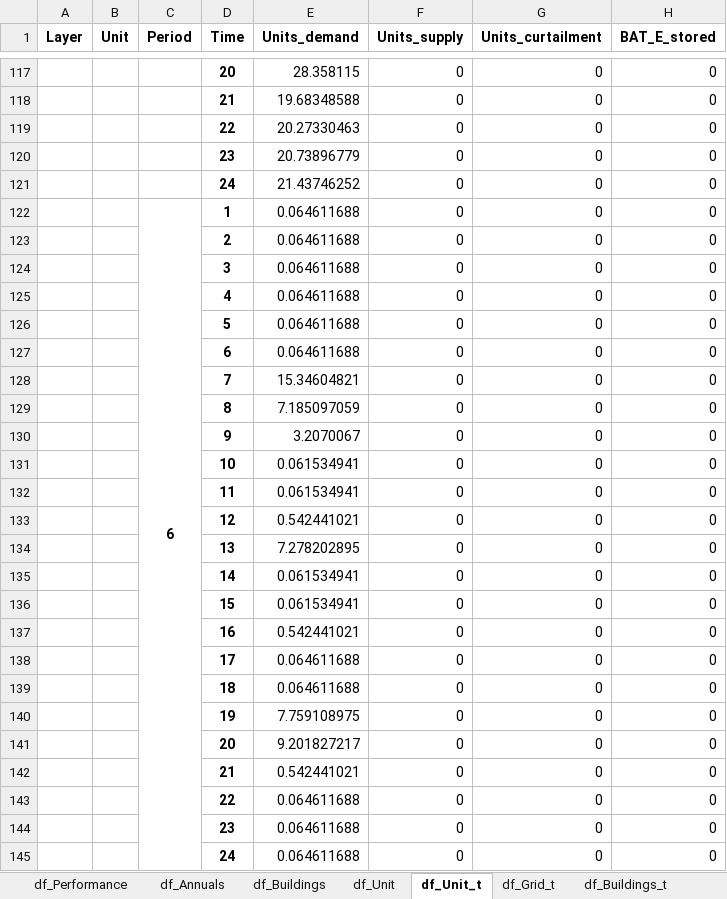
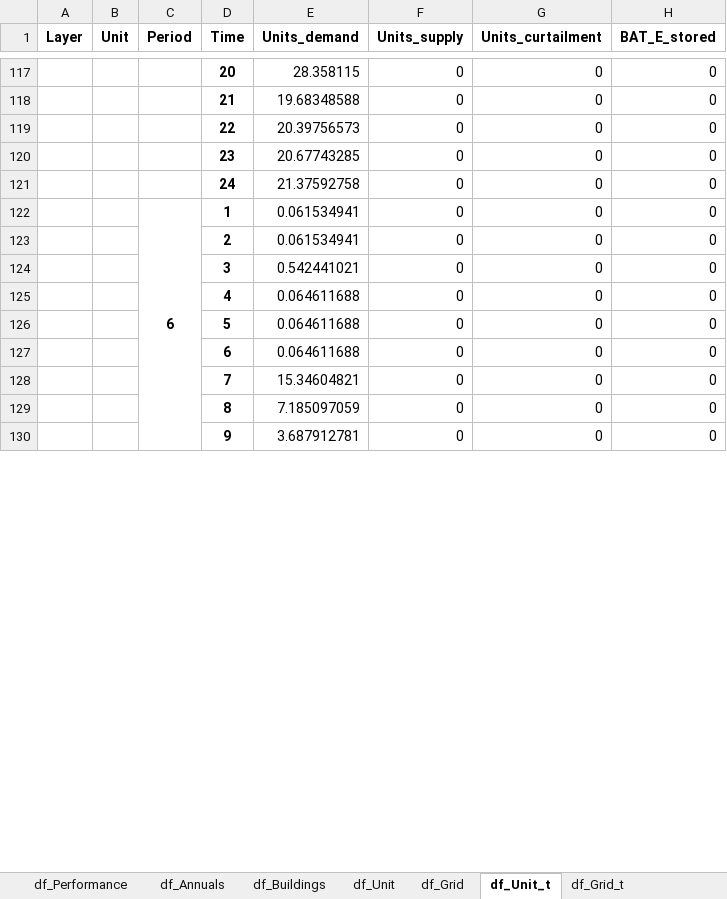
Before and after one commit to IPESE/REHO, an Excel workbook: results/1a_1.xlsx, sheet df_Unit_t, drawn as a sheet; only a part is shown, gaps mark what is left out; values as stored, in another font and other column widths than the file's, no borders; removed rows and columns are numbered as before the commit, all else as after; the diff covers the shown part only; the diff names each change by its address in the sheet, - before the commit and + after, or states it on an @@ line.

```diff
--- a/results/1a_1.xlsx (sheet df_Unit_t)
+++ b/results/1a_1.xlsx (sheet df_Unit_t)
+sheet tab: df_Grid
-E119 (Units_demand): 20.27330463
+E119 (Units_demand): 20.39756573
-E120 (Units_demand): 20.73896779
+E120 (Units_demand): 20.67743285
-E121 (Units_demand): 21.43746252
+E121 (Units_demand): 21.37592758
-C122:C145 merged
+C122:C145 merged
-E122 (Units_demand): 0.064611688
+E122 (Units_demand): 0.061534941
@@ row 123 moved to row 213: 2 @@
@@ row 169 moved to row 123: 2 @@
-E124 (Units_demand): 0.064611688
+E124 (Units_demand): 0.542441021
-E130 (Units_demand): 3.2070067
+E130 (Units_demand): 3.687912781
-row 131:  |  |  | 10 | 0.061534941 | 0 | 0 | 0
-row 132:  |  |  | 11 | 0.061534941 | 0 | 0 | 0
-row 133:  |  |  | 12 | 0.542441021 | 0 | 0 | 0
@@ row 134 moved to row 158: 13 @@
@@ row 135 moved to row 159: 14 @@
-row 136:  |  |  | 15 | 0.061534941 | 0 | 0 | 0
-row 137:  |  |  | 16 | 0.542441021 | 0 | 0 | 0
@@ row 138 moved to row 162: 17 @@
@@ row 139 moved to row 163: 18 @@
@@ row 140 moved to row 185: 19 @@
@@ row 141 moved to row 186: 20 @@
-row 142:  |  |  | 21 | 0.542441021 | 0 | 0 | 0
@@ row 143 moved to row 232: 22 @@
@@ row 144 moved to row 233: 23 @@
@@ row 145 moved to row 234: 24 @@
```
Also changed, not shown: 42 added rows, 36 removed rows, 40 moved rows and 31 edited cells elsewhere in this sheet, sheet df_Grid_t, sheet df_Buildings_t, sheet df_KPIs, sheet df_Performance, sheet df_Annuals, sheet df_Economics, results/1a_11.xlsx, results/1a_totex.xlsx, 4 other files.
